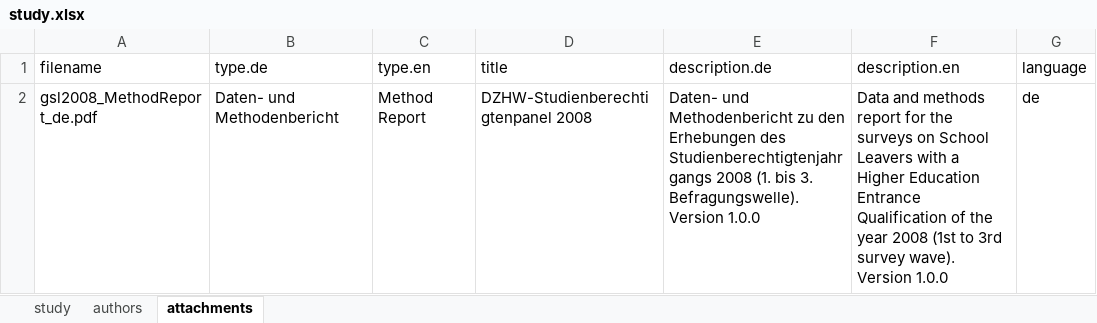
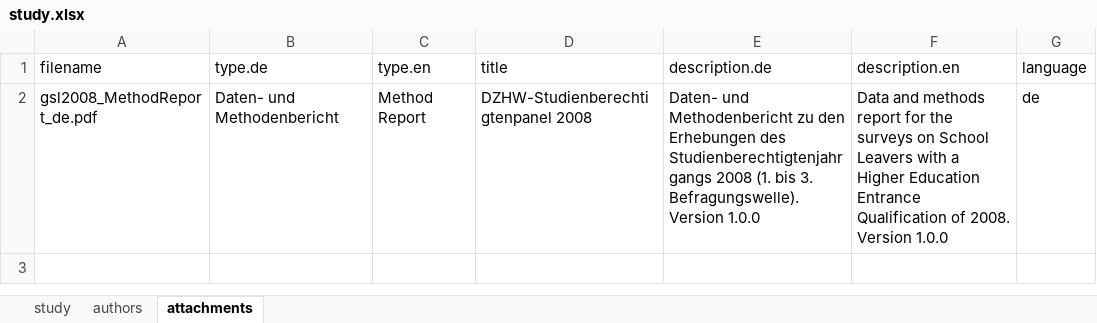
Before and after one commit to dzhw/gsl2008-metadata, an Excel workbook: data/study/study.xlsx, sheet attachments, drawn as a sheet; values as stored, in another font and other column widths than the file's, no borders; the diff names each change by its address in the sheet, - before the commit and + after, or states it on an @@ line.

Commit message:
title.en gekürzt

```diff
--- a/data/study/study.xlsx (sheet attachments)
+++ b/data/study/study.xlsx (sheet attachments)
-F2 (description.en): …Qualification of the year 2008 (1st to 3rd survey wave). Version 1.0.0
+F2 (description.en): …Qualification of 2008. Version 1.0.0
```
